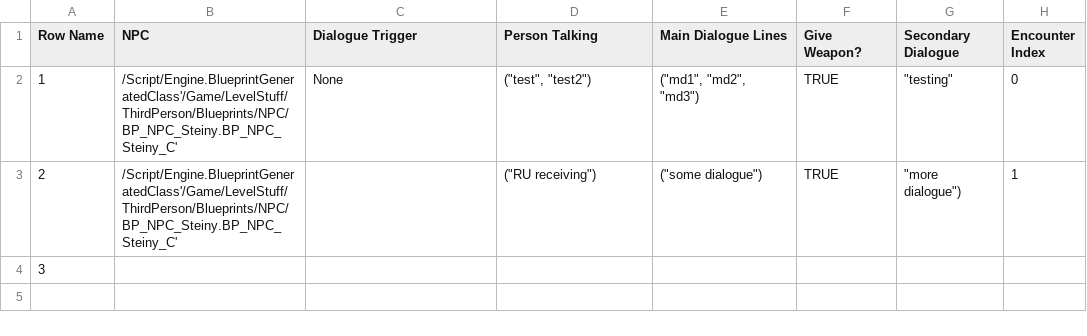
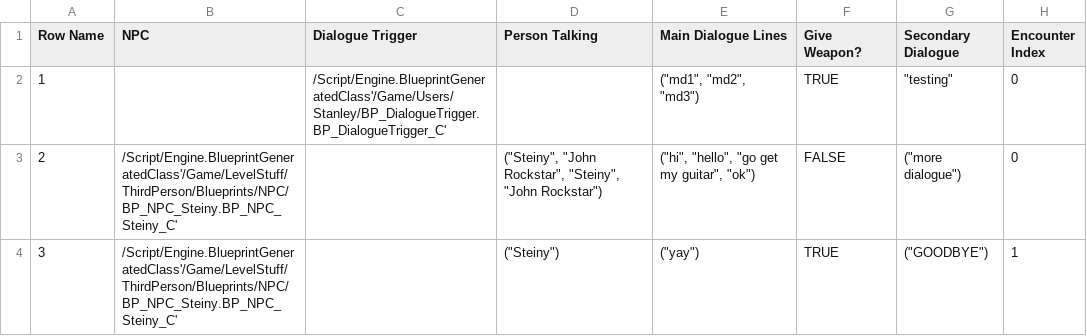
Before and after one commit to DanDiazRivera/RockStars, a CSV file: RockStars/Content/Users/Stanley/DT_Dialogue.csv, drawn as a sheet.

Commit message:
Added dialogue cheat sheet
added dialogue tool cheat sheet

```diff
--- a/RockStars/Content/Users/Stanley/DT_Dialogue.csv
+++ b/RockStars/Content/Users/Stanley/DT_Dialogue.csv
@@ -1,4 +1,4 @@
 Row Name,NPC,Dialogue Trigger,Person Talking,Main Dialogue Lines,Give Weapon?,Secondary Dialogue,Encounter Index
-1,/Script/Engine.BlueprintGeneratedClass'/Game/LevelStuff/ThirdPerson/Blueprints/NPC/BP_NPC_Steiny.BP_NPC_Steiny_C',None,"(""test"", ""test2"")","(""md1"", ""md2"", ""md3"")",TRUE,"""testing""",0
-2,/Script/Engine.BlueprintGeneratedClass'/Game/LevelStuff/ThirdPerson/Blueprints/NPC/BP_NPC_Steiny.BP_NPC_Steiny_C',,"(""RU receiving"")","(""some dialogue"")",TRUE,"""more dialogue"")",1
-3,,,,,,,
+1,,/Script/Engine.BlueprintGeneratedClass'/Game/Users/Stanley/BP_DialogueTrigger.BP_DialogueTrigger_C',,"(""md1"", ""md2"", ""md3"")",TRUE,"""testing""",0
+2,/Script/Engine.BlueprintGeneratedClass'/Game/LevelStuff/ThirdPerson/Blueprints/NPC/BP_NPC_Steiny.BP_NPC_Steiny_C',,"(""Steiny"", ""John Rockstar"", ""Steiny"", ""John Rockstar"")","(""hi"", ""hello"", ""go get my guitar"", ""ok"")",FALSE,"(""more dialogue"")",0
+3,/Script/Engine.BlueprintGeneratedClass'/Game/LevelStuff/ThirdPerson/Blueprints/NPC/BP_NPC_Steiny.BP_NPC_Steiny_C',,"(""Steiny"")","(""yay"")",TRUE,"(""GOODBYE"")",1
```
Also changed, not shown: 2 other files.
